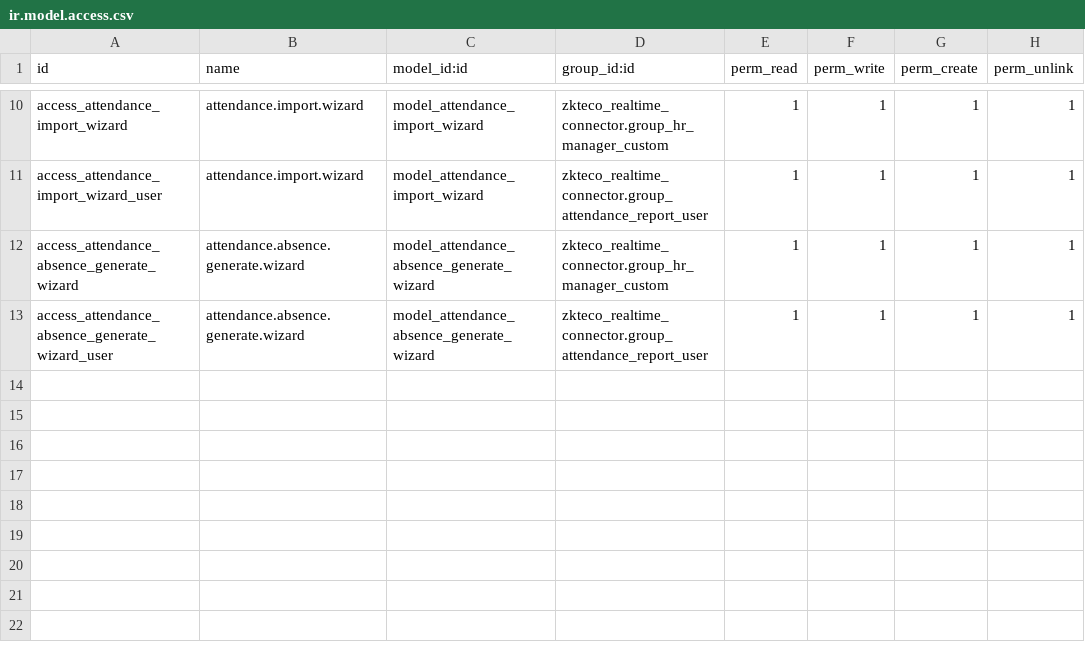
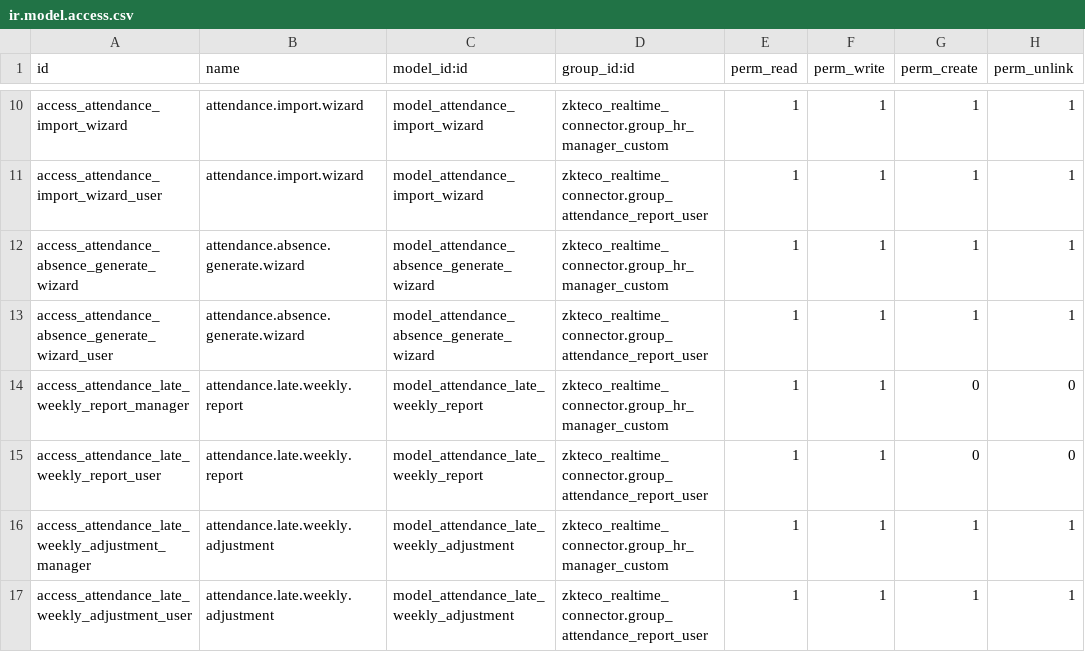
Before and after one commit to stepsytes-ui/odoo_fruve, a CSV file: modules/zkteco_realtime_connector/security/ir.model.access.csv, drawn as a sheet; only a part is shown, gaps mark what is left out; the diff names each change by its address in the sheet, - before the commit and + after, or states it on an @@ line.

Commit message:
feat(zkteco_realtime_connector): add weekly late attendance report and adjustment models
- Introduced models for attendance late weekly report and adjustment.
- Added views for displaying and managing weekly late attendance reports.
- Implemented a custom field for handling daily late minutes breakdown.
- Updated security access rights for new models and views.
- Enhanced menu structure to include new report functionalities.
- Created CSS and JS files for styling and functionality of the new features.
- Added demo data and manifest for the new module 'compras_fruvemex'.

```diff
--- a/modules/zkteco_realtime_connector/security/ir.model.access.csv
+++ b/modules/zkteco_realtime_connector/security/ir.model.access.csv
+row 14: access_attendance_late_weekly_report_manager | attendance.late.weekly.report | model_attendance_late_weekly_report | zkteco_realtime_connector.group_hr_manager_custom | 1 | 1 | 0 | 0
+row 15: access_attendance_late_weekly_report_user | attendance.late.weekly.report | model_attendance_late_weekly_report | zkteco_realtime_connector.group_attendance_report_user | 1 | 1 | 0 | 0
+row 16: access_attendance_late_weekly_adjustment_manager | attendance.late.weekly.adjustment | model_attendance_late_weekly_adjustment | zkteco_realtime_connector.group_hr_manager_custom | 1 | 1 | 1 | 1
+row 17: access_attendance_late_weekly_adjustment_user | attendance.late.weekly.adjustment | model_attendance_late_weekly_adjustment | zkteco_realtime_connector.group_attendance_report_user | 1 | 1 | 1 | 1
```
Also changed, not shown: 21 other files.
